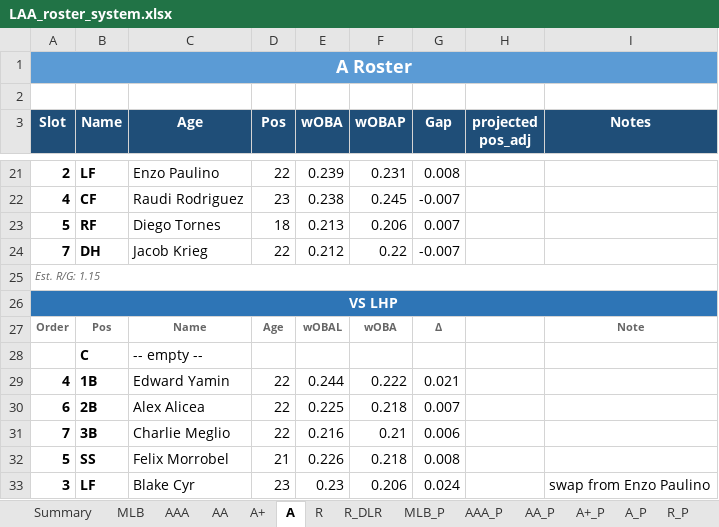
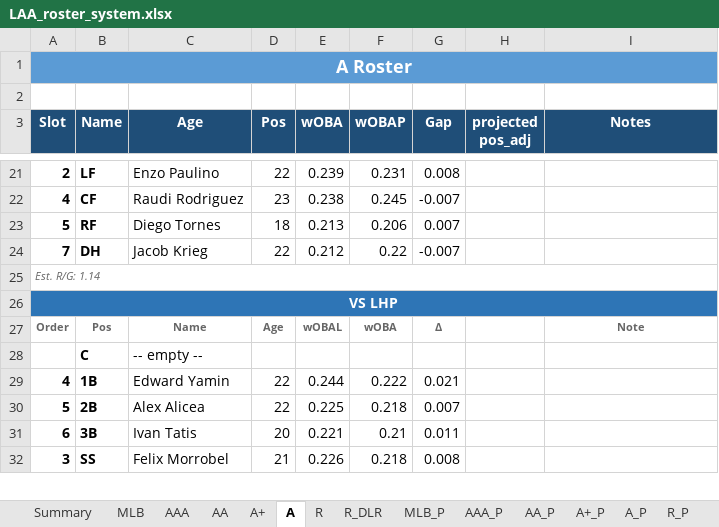
Before and after one commit to stames999/ootp_app, an Excel workbook: outputs/LAA_roster_system.xlsx, sheet A, drawn as a sheet; only a part is shown, gaps mark what is left out; values as stored, in another font and other column widths than the file's, no borders; removed rows and columns are numbered as before the commit, all else as after; the diff covers the shown part only; the diff names each change by its address in the sheet, - before the commit and + after, or states it on an @@ line.

```diff
--- a/outputs/LAA_roster_system.xlsx (sheet A)
+++ b/outputs/LAA_roster_system.xlsx (sheet A)
-A25 (Slot): Est. R/G: 1.15
+A25 (Slot): Est. R/G: 1.14
-A30 (Slot): 6
+A30 (Slot): 5
-row 31: 7 | 3B | Charlie Meglio | 22 | 0.216 | 0.21 | 0.006
+row 31: 6 | 3B | Ivan Tatis | 20 | 0.221 | 0.21 | 0.011
-A32 (Slot): 5
+A32 (Slot): 3
-row 33: 3 | LF | Blake Cyr | 23 | 0.23 | 0.206 | 0.024 |  | swap from Enzo Paulino
```
Also changed, not shown: 3 added rows, 2 removed rows and 10 edited cells elsewhere in this sheet, sheet A+, sheet AA, sheet Release_Pool, sheet AAA, sheet Summary, 4 other files.
